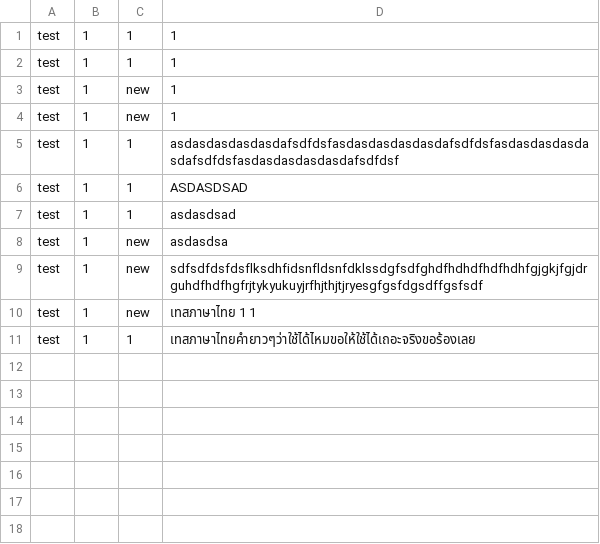
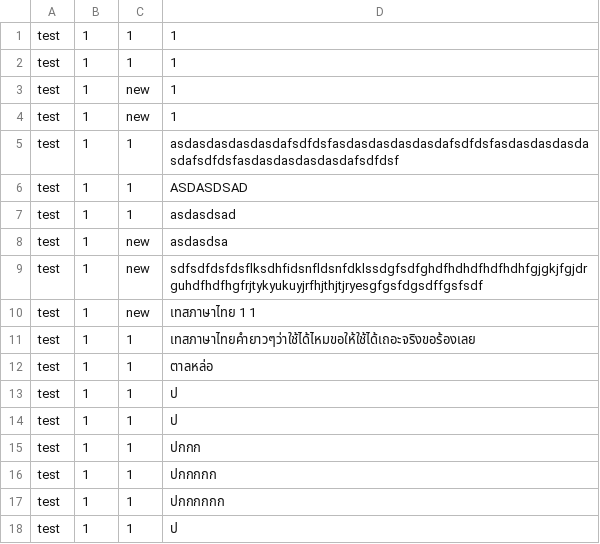
Before and after one commit to newnonsick/CS211-Project, a CSV file: data/team_chat_list.csv, drawn as a sheet.

Commit message:
chat log

```diff
--- a/data/team_chat_list.csv
+++ b/data/team_chat_list.csv
@@ -11 +11,8 @@ test,1,new,เทสภาษาไทย 1 1
 test,1,1,เทสภาษาไทยคำยาวๆว่าใช้ได้ไหมขอให้ใช้ได้เถอะจริงขอร้องเลย
+test,1,1,ตาลหล่อ
+test,1,1,ป
+test,1,1,ป
+test,1,1,ปกกก
+test,1,1,ปกกกกก
+test,1,1,ปกกกกกก
+test,1,1,ป
```
